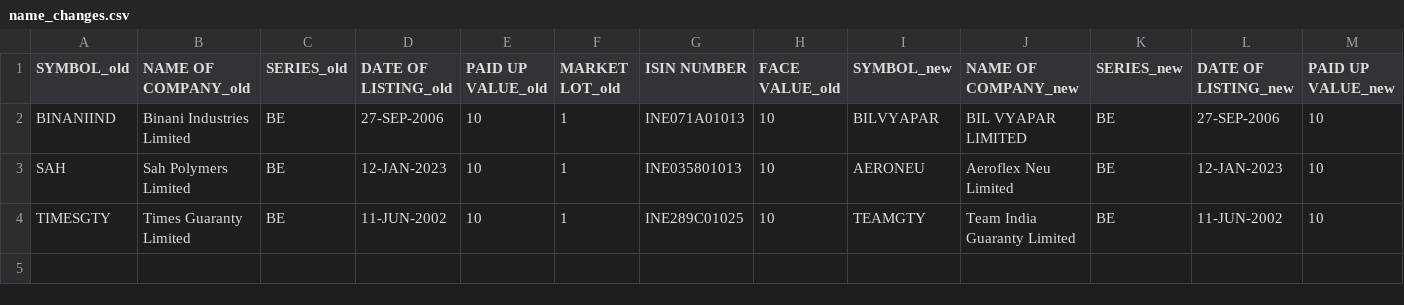
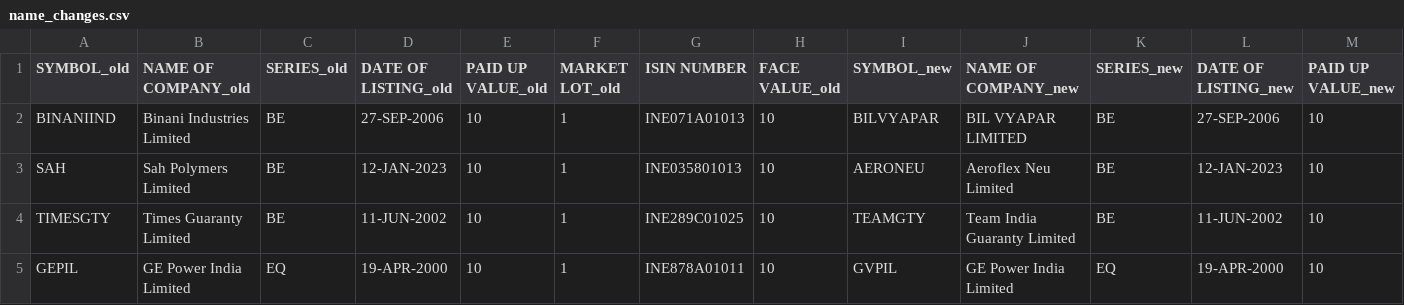
Before and after one commit to parthindia47/scan360, a CSV file: stock_info/input/name_changes.csv, drawn as a sheet; only a part is shown; rows hold the shown columns only; the diff names each change by its address in the sheet, - before the commit and + after, or states it on an @@ line.

```diff
--- a/stock_info/input/name_changes.csv
+++ b/stock_info/input/name_changes.csv
+row 5: GEPIL | GE Power India Limited | EQ | 19-APR-2000 | 10 | 1 | INE878A01011 | 10 | GVPIL | GE Power India Limited | EQ | 19-APR-2000 | 10
```
Also changed, not shown: stock_info/input/EQUITY_L.csv, 1 other file.
